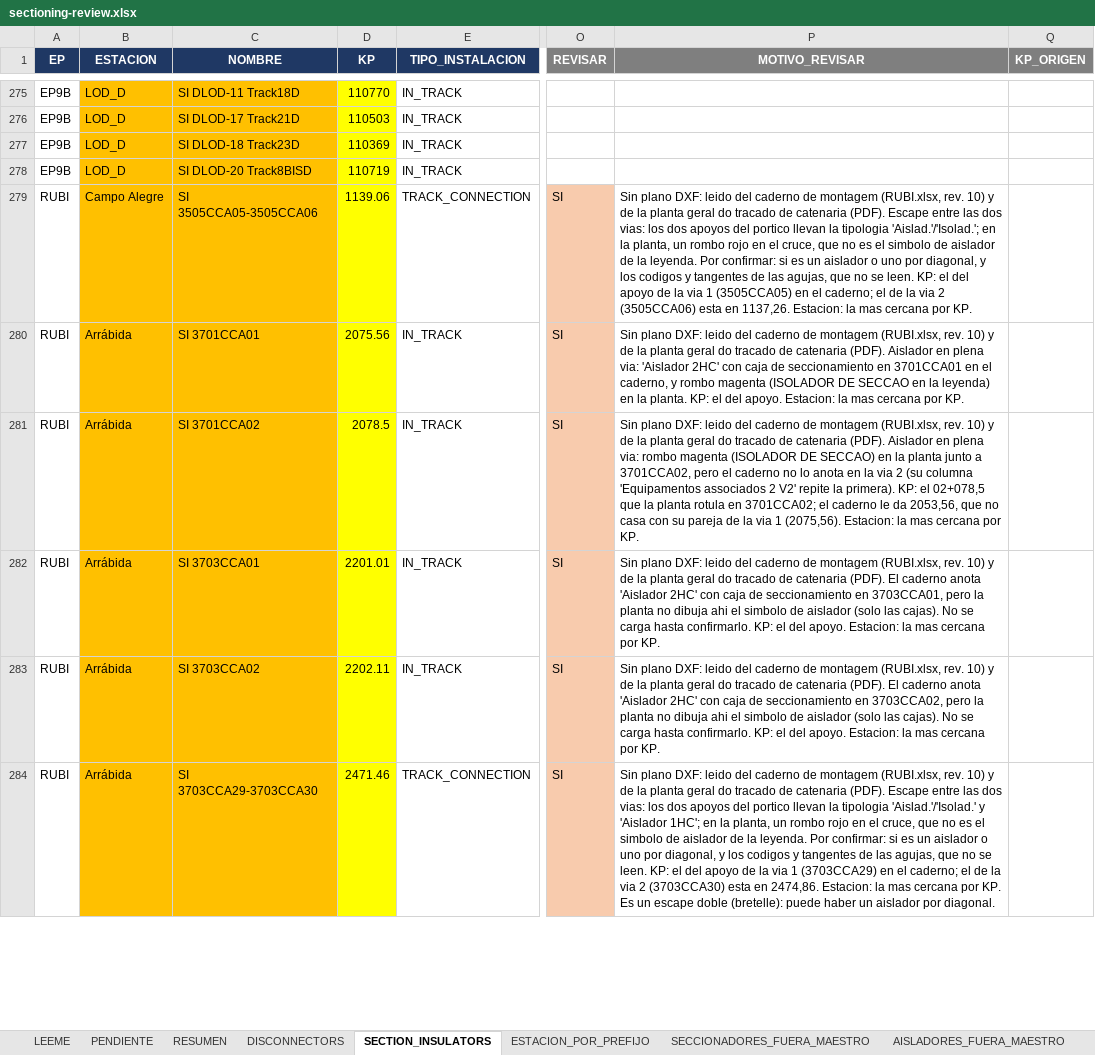
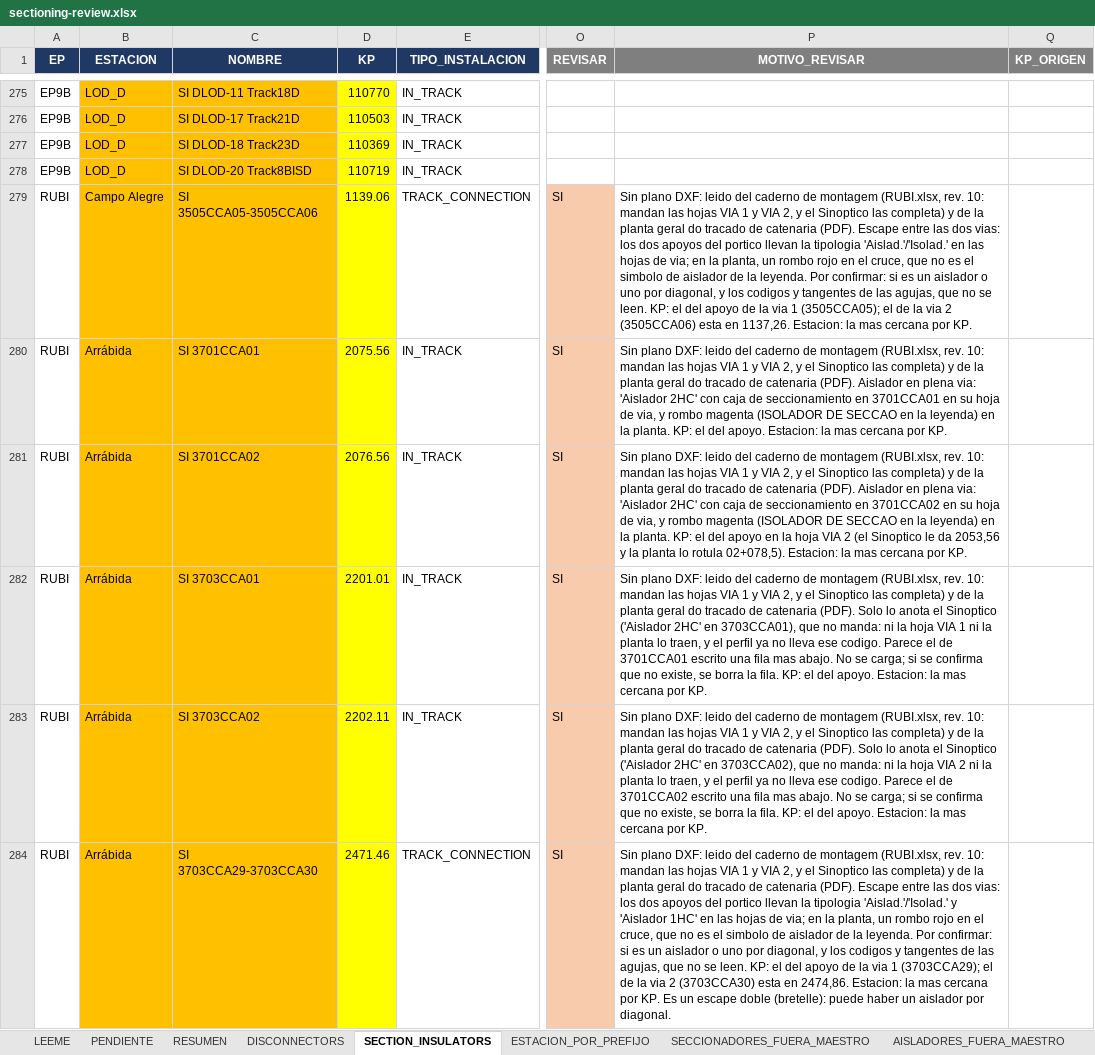
Before and after one commit to alexwarrior1991/mto-configuration, an Excel workbook: data/sectioning-review.xlsx, sheet SECTION_INSULATORS, drawn as a sheet; only a part is shown, gaps mark what is left out; values as stored, in another font and other column widths than the file's, no borders; the diff covers the shown part only; the diff names each change by its address in the sheet, - before the commit and + after, or states it on an @@ line.

```diff
--- a/data/sectioning-review.xlsx (sheet SECTION_INSULATORS)
+++ b/data/sectioning-review.xlsx (sheet SECTION_INSULATORS)
-P279 (MOTIVO_REVISAR): …(RUBI.xlsx, rev. 10) y de la planta geral do tracado de catenaria (PDF). Escape entre las dos vias: los dos apoyos del portico llevan la tipologia 'Aislad.'/'Isolad.'; en la planta, un rombo rojo en el cruce, que no es el simbolo de aislador de la leyenda. Por confirmar: si es un aislador o uno por diagonal, y los codigos y tangentes de las agujas, que no se leen. KP: el del apoyo de la via 1 (3505CCA05) en el caderno; el de…
+P279 (MOTIVO_REVISAR): …(RUBI.xlsx, rev. 10: mandan las hojas VIA 1 y VIA 2, y el Sinoptico las completa) y de la planta geral do tracado de catenaria (PDF). Escape entre las dos vias: los dos apoyos del portico llevan la tipologia 'Aislad.'/'Isolad.' en las hojas de via; en la planta, un rombo rojo en el cruce, que no es el simbolo de aislador de la leyenda. Por confirmar: si es un aislador o uno por diagonal, y los codigos y tangentes de las agujas, que no se leen. KP: el del apoyo de la via 1 (3505CCA05); el de…
-P280 (MOTIVO_REVISAR): …(RUBI.xlsx, rev. 10) y de la planta geral do tracado de catenaria (PDF). Aislador en plena via: 'Aislador 2HC' con caja de seccionamiento en 3701CCA01 en el caderno, y rombo…
+P280 (MOTIVO_REVISAR): …(RUBI.xlsx, rev. 10: mandan las hojas VIA 1 y VIA 2, y el Sinoptico las completa) y de la planta geral do tracado de catenaria (PDF). Aislador en plena via: 'Aislador 2HC' con caja de seccionamiento en 3701CCA01 en su hoja de via, y rombo…
-D281 (KP): 2078.5
+D281 (KP): 2076.56
-P281 (MOTIVO_REVISAR): …(RUBI.xlsx, rev. 10) y de la planta geral do tracado de catenaria (PDF). Aislador en plena via: rombo magenta (ISOLADOR DE SECCAO) en la planta junto a 3701CCA02, pero el caderno no lo anota en la via 2 (su columna 'Equipamentos associados 2 V2' repite la primera). KP: el 02+078,5 que la planta rotula en 3701CCA02; el caderno le da 2053,56, que no casa con su pareja de la via 1 (2075,56). Estacion: la…
+P281 (MOTIVO_REVISAR): …(RUBI.xlsx, rev. 10: mandan las hojas VIA 1 y VIA 2, y el Sinoptico las completa) y de la planta geral do tracado de catenaria (PDF). Aislador en plena via: 'Aislador 2HC' con caja de seccionamiento en 3701CCA02 en su hoja de via, y rombo magenta (ISOLADOR DE SECCAO en la leyenda) en la planta. KP: el del apoyo en la hoja VIA 2 (el Sinoptico le da 2053,56 y la planta lo rotula 02+078,5). Estacion: la…
-P282 (MOTIVO_REVISAR): …(RUBI.xlsx, rev. 10) y de la planta geral do tracado de catenaria (PDF). El caderno anota 'Aislador 2HC' con caja de seccionamiento en 3703CCA01, pero la planta no dibuja ahi el simbolo de aislador (solo las cajas). No se carga hasta confirmarlo. KP: el…
+P282 (MOTIVO_REVISAR): …(RUBI.xlsx, rev. 10: mandan las hojas VIA 1 y VIA 2, y el Sinoptico las completa) y de la planta geral do tracado de catenaria (PDF). Solo lo anota el Sinoptico ('Aislador 2HC' en 3703CCA01), que no manda: ni la hoja VIA 1 ni la planta lo traen, y el perfil ya no lleva ese codigo. Parece el de 3701CCA01 escrito una fila mas abajo. No se carga; si se confirma que no existe, se borra la fila. KP: el…
-P283 (MOTIVO_REVISAR): …(RUBI.xlsx, rev. 10) y de la planta geral do tracado de catenaria (PDF). El caderno anota 'Aislador 2HC' con caja de seccionamiento en 3703CCA02, pero la planta no dibuja ahi el simbolo de aislador (solo las cajas). No se carga hasta confirmarlo. KP: el…
+P283 (MOTIVO_REVISAR): …(RUBI.xlsx, rev. 10: mandan las hojas VIA 1 y VIA 2, y el Sinoptico las completa) y de la planta geral do tracado de catenaria (PDF). Solo lo anota el Sinoptico ('Aislador 2HC' en 3703CCA02), que no manda: ni la hoja VIA 2 ni la planta lo traen, y el perfil ya no lleva ese codigo. Parece el de 3701CCA02 escrito una fila mas abajo. No se carga; si se confirma que no existe, se borra la fila. KP: el…
-P284 (MOTIVO_REVISAR): …(RUBI.xlsx, rev. 10) y de la planta geral do tracado de catenaria (PDF). Escape entre las dos vias: los dos apoyos del portico llevan la tipologia 'Aislad.'/'Isolad.' y 'Aislador 1HC'; en la planta, un rombo rojo en el cruce, que no es el simbolo de aislador de la leyenda. Por confirmar: si es un aislador o uno por diagonal, y los codigos y tangentes de las agujas, que no se leen. KP: el del apoyo de la via 1 (3703CCA29) en el caderno; el de…
+P284 (MOTIVO_REVISAR): …(RUBI.xlsx, rev. 10: mandan las hojas VIA 1 y VIA 2, y el Sinoptico las completa) y de la planta geral do tracado de catenaria (PDF). Escape entre las dos vias: los dos apoyos del portico llevan la tipologia 'Aislad.'/'Isolad.' y 'Aislador 1HC' en las hojas de via; en la planta, un rombo rojo en el cruce, que no es el simbolo de aislador de la leyenda. Por confirmar: si es un aislador o uno por diagonal, y los codigos y tangentes de las agujas, que no se leen. KP: el del apoyo de la via 1 (3703CCA29); el de…
```
Also changed, not shown: 6 edited cells elsewhere in this sheet, sheet PENDIENTE.
